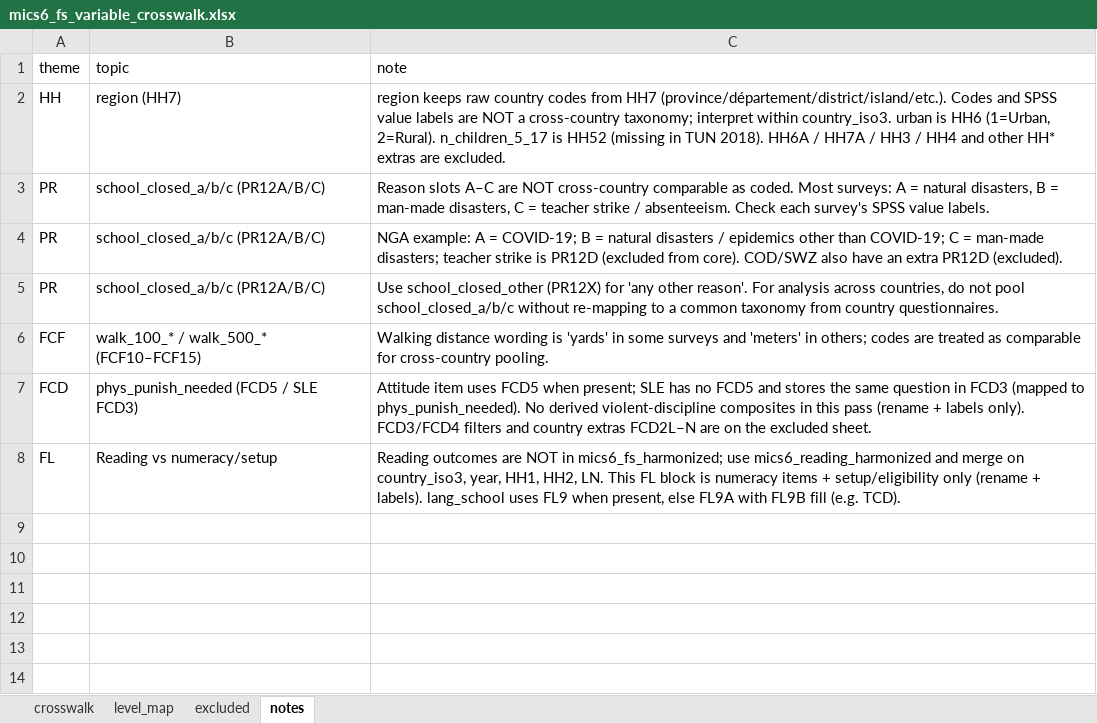
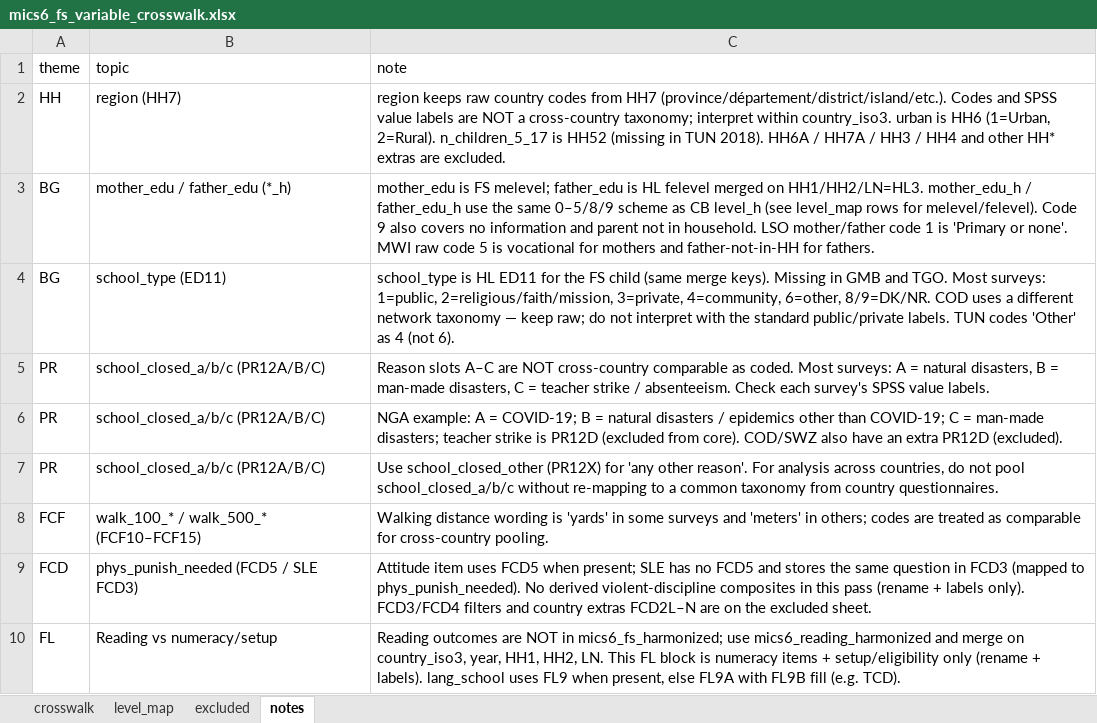
Before and after one commit to datafirst-aflearn/mics-guide, an Excel workbook: data/mics6_fs_variable_crosswalk.xlsx, sheet notes, drawn as a sheet; values as stored, in another font and other column widths than the file's, no borders; the diff names each change by its address in the sheet, - before the commit and + after, or states it on an @@ line.

```diff
--- a/data/mics6_fs_variable_crosswalk.xlsx (sheet notes)
+++ b/data/mics6_fs_variable_crosswalk.xlsx (sheet notes)
+row 3: BG | mother_edu / father_edu (*_h) | mother_edu is FS melevel; father_edu is HL felevel merged on HH1/HH2/LN=HL3. mother_edu_h / father_edu_h use the same 0–5/8/9 scheme as CB level_h (see level_map rows for melevel/felevel). Code 9 also covers no information and parent not in household. LSO mother/father code 1 is 'Primary or none'. MWI raw code 5 is vocational for mothers and father-not-in-HH for fathers.
+row 4: BG | school_type (ED11) | school_type is HL ED11 for the FS child (same merge keys). Missing in GMB and TGO. Most surveys: 1=public, 2=religious/faith/mission, 3=private, 4=community, 6=other, 8/9=DK/NR. COD uses a different network taxonomy — keep raw; do not interpret with the standard public/private labels. TUN codes 'Other' as 4 (not 6).
```
Also changed, not shown: sheet level_map, sheet crosswalk, 50 other files.
